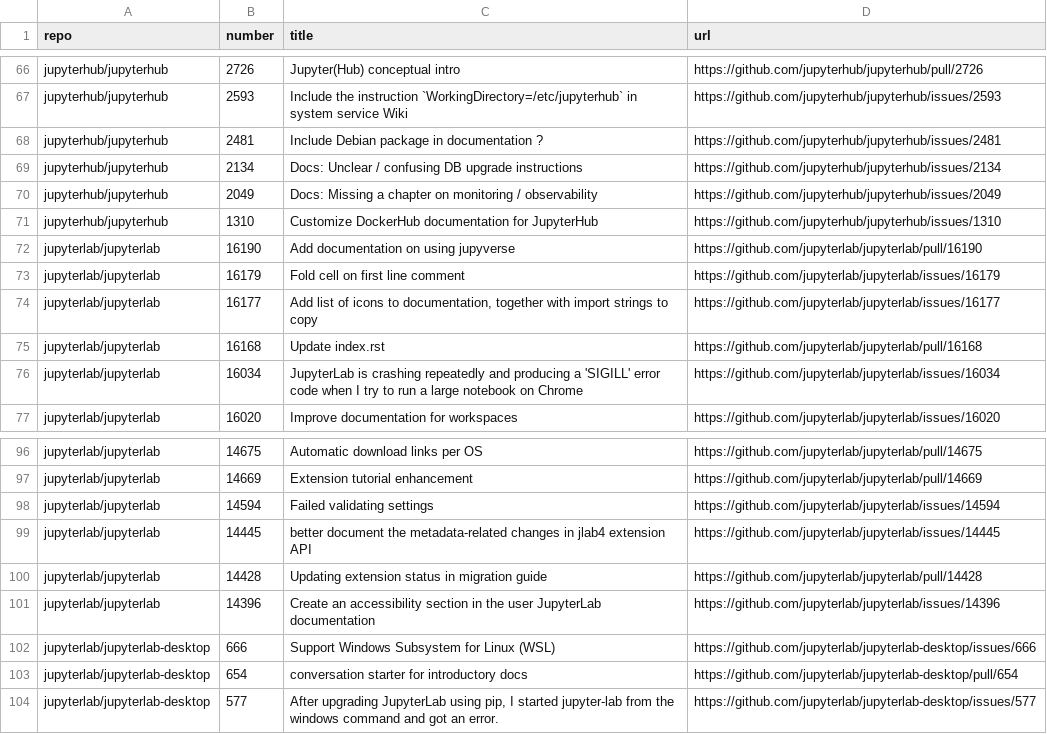
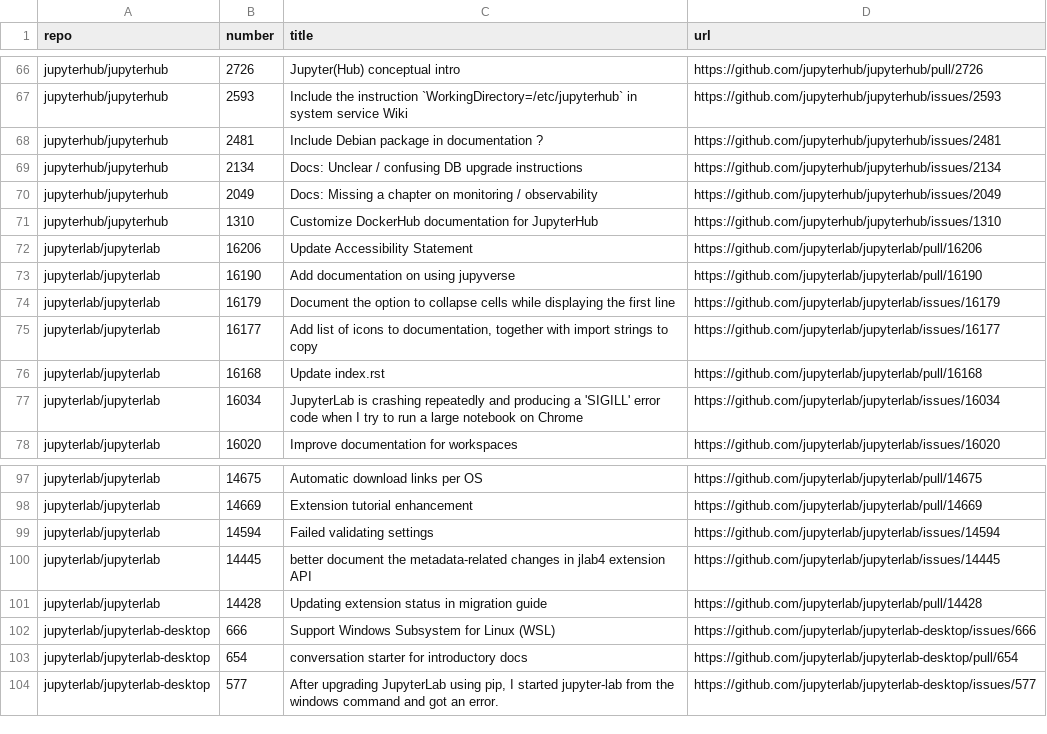
Before and after one commit to chbrandt/jupyter-docs-test, a CSV file: issues.csv, drawn as a sheet; only a part is shown, gaps mark what is left out.

```diff
--- a/issues.csv
+++ b/issues.csv
@@ -71,4 +71,5 @@
 "jupyterhub/jupyterhub","1310","Customize DockerHub documentation for JupyterHub","https://github.com/jupyterhub/jupyterhub/issues/1310"
+"jupyterlab/jupyterlab","16206","Update Accessibility Statement","https://github.com/jupyterlab/jupyterlab/pull/16206"
 "jupyterlab/jupyterlab","16190","Add documentation on using jupyverse","https://github.com/jupyterlab/jupyterlab/pull/16190"
-"jupyterlab/jupyterlab","16179","Fold cell on first line comment","https://github.com/jupyterlab/jupyterlab/issues/16179"
+"jupyterlab/jupyterlab","16179","Document the option to collapse cells while displaying the first line","https://github.com/jupyterlab/jupyterlab/issues/16179"
 "jupyterlab/jupyterlab","16177","Add list of icons to documentation, together with import strings to copy","https://github.com/jupyterlab/jupyterlab/issues/16177"
@@ -100,3 +101,2 @@
 "jupyterlab/jupyterlab","14428","Updating extension status in migration guide","https://github.com/jupyterlab/jupyterlab/pull/14428"
-"jupyterlab/jupyterlab","14396","Create an accessibility section in the user JupyterLab documentation","https://github.com/jupyterlab/jupyterlab/issues/14396"
 "jupyterlab/jupyterlab-desktop","666","Support Windows Subsystem for Linux (WSL)","https://github.com/jupyterlab/jupyterlab-desktop/issues/666"
```
Also changed, not shown: 1 other file.
